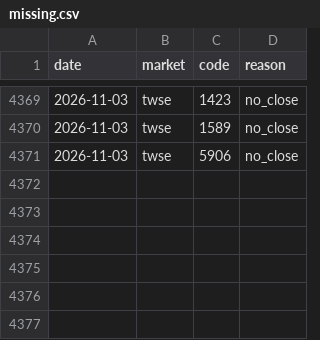
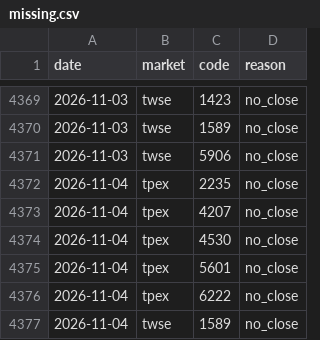
Before and after one commit to thomaschko/quietfolio-data, a CSV file: margin_hist/missing.csv, drawn as a sheet; only a part is shown, gaps mark what is left out.

```diff
--- a/margin_hist/missing.csv
+++ b/margin_hist/missing.csv
@@ -4371 +4371,7 @@ date,market,code,reason
 2026-11-03,twse,5906,no_close
+2026-11-04,tpex,2235,no_close
+2026-11-04,tpex,4207,no_close
+2026-11-04,tpex,4530,no_close
+2026-11-04,tpex,5601,no_close
+2026-11-04,tpex,6222,no_close
+2026-11-04,twse,1589,no_close
```
Also changed, not shown: margin_hist/official.csv, 7 other files.
